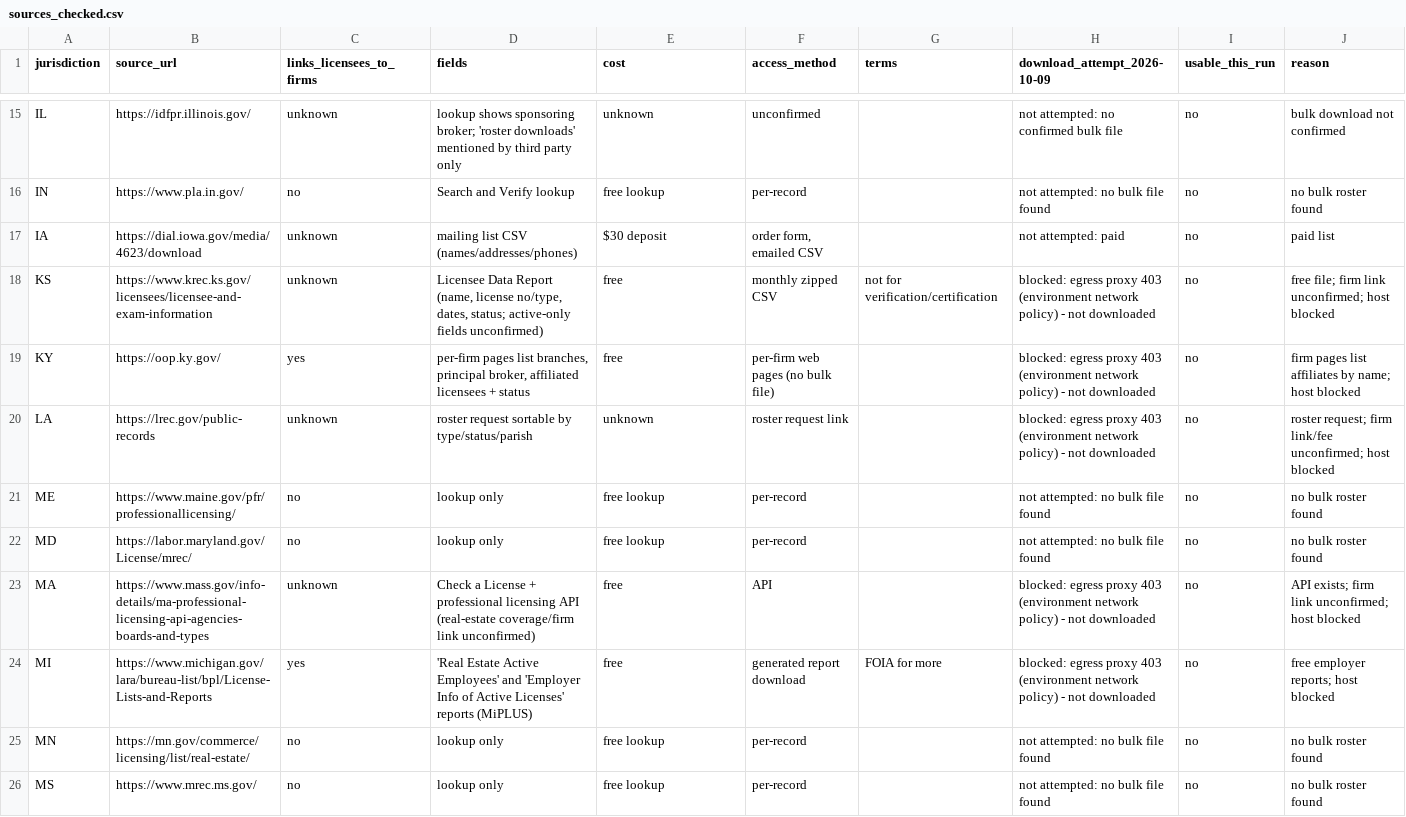
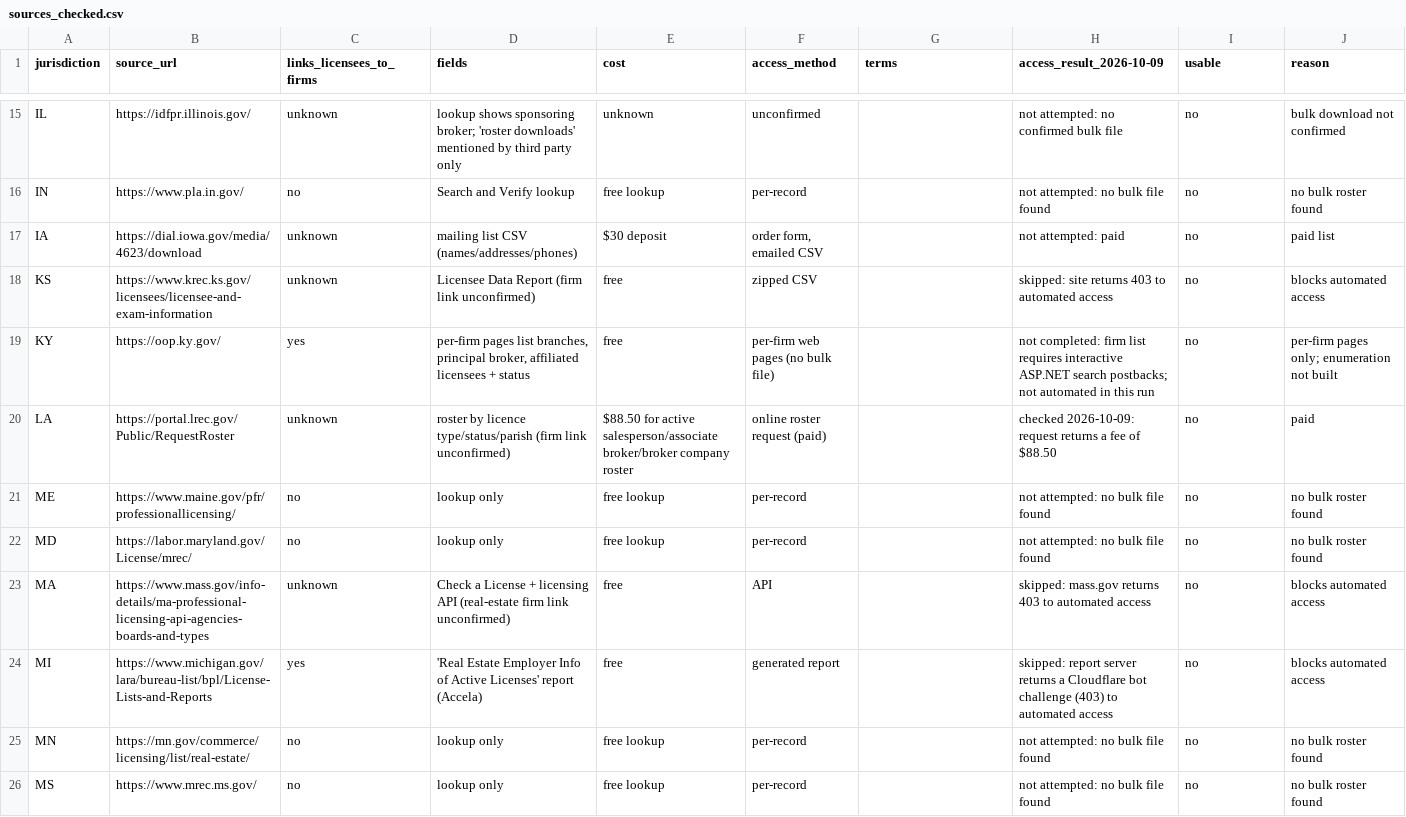
Before and after one commit to reecejdickson/brokers, a CSV file: output/sources_checked.csv, drawn as a sheet; only a part is shown, gaps mark what is left out; the diff covers the shown part only.

```diff
--- a/output/sources_checked.csv
+++ b/output/sources_checked.csv
@@ -1 +1 @@
-jurisdiction,source_url,links_licensees_to_firms,fields,cost,access_method,terms,download_attempt_2026-10-09,usable_this_run,reason
+jurisdiction,source_url,links_licensees_to_firms,fields,cost,access_method,terms,access_result_2026-10-09,usable,reason
@@ -17,9 +17,9 @@ IN,https://www.pla.in.gov/,no,Search and Verify lookup,free lookup,per-record,,n
 IA,https://dial.iowa.gov/media/4623/download,unknown,mailing list CSV (names/addresses/phones),$30 deposit,"order form, emailed CSV",,not attempted: paid,no,paid list
-KS,https://www.krec.ks.gov/licensees/licensee-and-exam-information,unknown,"Licensee Data Report (name, license no/type, dates, status; active-only fields unconfirmed)",free,monthly zipped CSV,not for verification/certification,blocked: egress proxy 403 (environment network policy) - not downloaded,no,free file; firm link unconfirmed; host blocked
-KY,https://oop.ky.gov/,yes,"per-firm pages list branches, principal broker, affiliated licensees + status",free,per-firm web pages (no bulk file),,blocked: egress proxy 403 (environment network policy) - not downloaded,no,firm pages list affiliates by name; host blocked
-LA,https://lrec.gov/public-records,unknown,roster request sortable by type/status/parish,unknown,roster request link,,blocked: egress proxy 403 (environment network policy) - not downloaded,no,roster request; firm link/fee unconfirmed; host blocked
+KS,https://www.krec.ks.gov/licensees/licensee-and-exam-information,unknown,Licensee Data Report (firm link unconfirmed),free,zipped CSV,,skipped: site returns 403 to automated access,no,blocks automated access
+KY,https://oop.ky.gov/,yes,"per-firm pages list branches, principal broker, affiliated licensees + status",free,per-firm web pages (no bulk file),,not completed: firm list requires interactive ASP.NET search postbacks; not automated in this run,no,per-firm pages only; enumeration not built
+LA,https://portal.lrec.gov/Public/RequestRoster,unknown,roster by licence type/status/parish (firm link unconfirmed),$88.50 for active salesperson/associate broker/broker company roster,online roster request (paid),,checked 2026-10-09: request returns a fee of $88.50,no,paid
 ME,https://www.maine.gov/pfr/professionallicensing/,no,lookup only,free lookup,per-record,,not attempted: no bulk file found,no,no bulk roster found
 MD,https://labor.maryland.gov/License/mrec/,no,lookup only,free lookup,per-record,,not attempted: no bulk file found,no,no bulk roster found
-MA,https://www.mass.gov/info-details/ma-professional-licensing-api-agencies-boards-and-types,unknown,Check a License + professional licensing API (real-estate coverage/firm link unconfirmed),free,API,,blocked: egress proxy 403 (environment network policy) - not downloaded,no,API exists; firm link unconfirmed; host blocked
-MI,https://www.michigan.gov/lara/bureau-list/bpl/License-Lists-and-Reports,yes,'Real Estate Active Employees' and 'Employer Info of Active Licenses' reports (MiPLUS),free,generated report download,FOIA for more,blocked: egress proxy 403 (environment network policy) - not downloaded,no,free employer reports; host blocked
+MA,https://www.mass.gov/info-details/ma-professional-licensing-api-agencies-boards-and-types,unknown,Check a License + licensing API (real-estate firm link unconfirmed),free,API,,skipped: mass.gov returns 403 to automated access,no,blocks automated access
+MI,https://www.michigan.gov/lara/bureau-list/bpl/License-Lists-and-Reports,yes,'Real Estate Employer Info of Active Licenses' report (Accela),free,generated report,,skipped: report server returns a Cloudflare bot challenge (403) to automated access,no,blocks automated access
 MN,https://mn.gov/commerce/licensing/list/real-estate/,no,lookup only,free lookup,per-record,,not attempted: no bulk file found,no,no bulk roster found
```
Also changed, not shown: 85 edited cells elsewhere in this file, output/headcount_source_log.csv, 12 other files.
